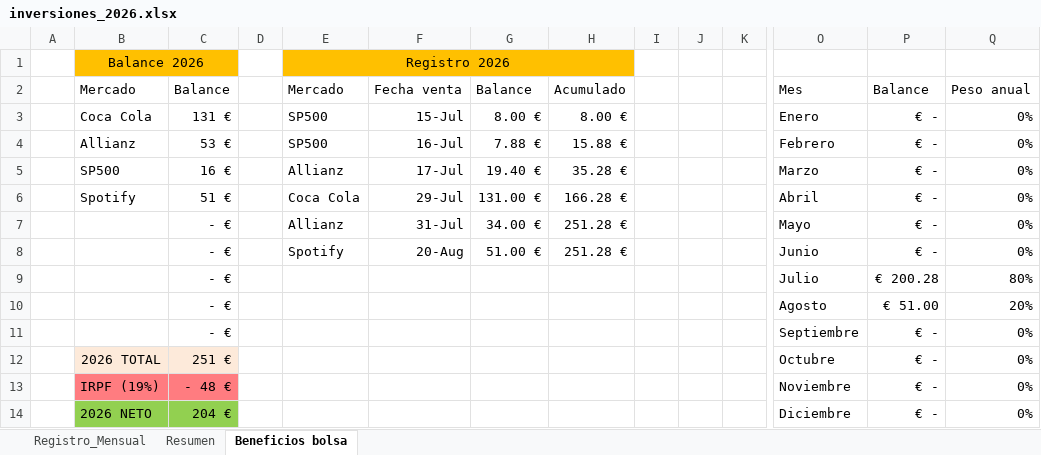
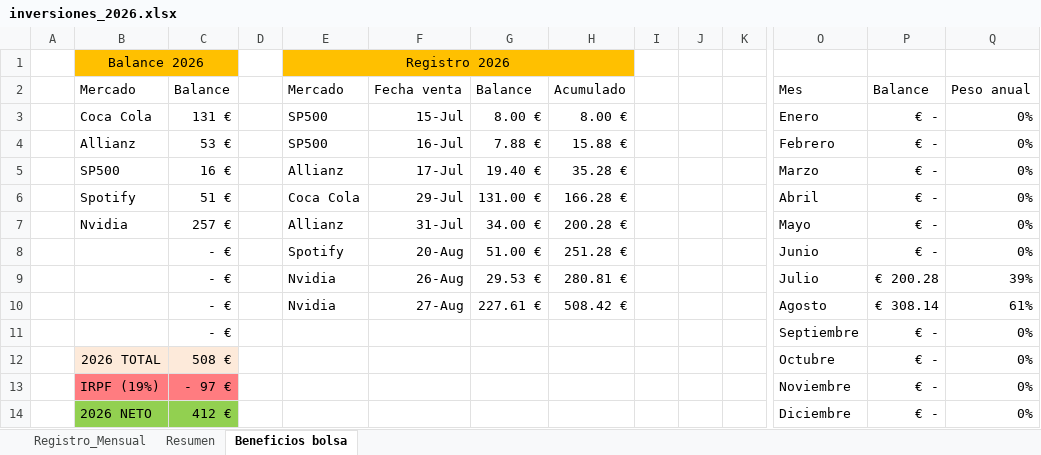
Before and after one commit to marioaragon/inversiones, an Excel workbook: inversiones_2026.xlsx, sheet Beneficios bolsa, drawn as a sheet; only a part is shown, gaps mark what is left out; values as stored, in another font and other column widths than the file's, no borders; charts and pictures and conditional formats and table styles not drawn; removed rows and columns are numbered as before the commit, all else as after; rows hold the shown columns only; the diff names each change by its address in the sheet, - before the commit and + after, or states it on an @@ line.

```diff
--- a/inversiones_2026.xlsx (sheet Beneficios bolsa)
+++ b/inversiones_2026.xlsx (sheet Beneficios bolsa)
-B7: (empty)
+B7: Nvidia
-C7: - €
+C7: 257 €
-H7: 251.28 €
+H7: 200.28 €
-row 9:  |  | - € |  |  |  |  |  |  |  |  | Julio | € 200.28 | 80%
-row 10:  |  | - € |  |  |  |  |  |  |  |  | Agosto | € 51.00 | 20%
+row 9:  |  | - € |  | Nvidia | 26-Aug | 29.53 € | 280.81 € |  |  |  | Julio | € 200.28 | 39%
+row 10:  |  | - € |  | Nvidia | 27-Aug | 227.61 € | 508.42 € |  |  |  | Agosto | € 308.14 | 61%
-C12: 251 €
+C12: 508 €
-C13: - 48 €
+C13: - 97 €
-C14: 204 €
+C14: 412 €
```
Also changed, not shown: formulas that keep their value, charts or pictures.
